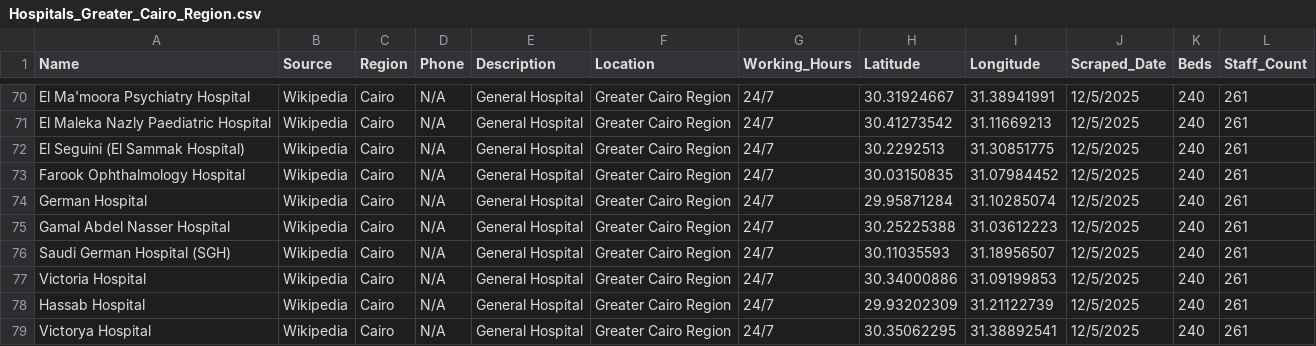
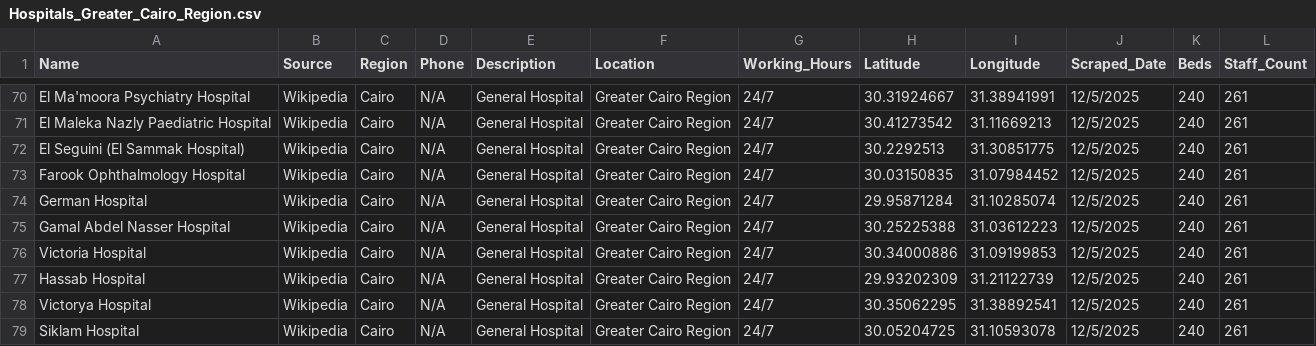
Before and after one commit to MarkRamy1/NABD-Platform, a CSV file: Hospitals_Greater_Cairo_Region.csv, drawn as a sheet; only a part is shown, gaps mark what is left out; the shorter side is filled out with more unchanged rows; the diff names each change by its address in the sheet, - before the commit and + after, or states it on an @@ line.

Commit message:
Fix: re-align hospital name + remove duplicate Arabic key

```diff
--- a/Hospitals_Greater_Cairo_Region.csv
+++ b/Hospitals_Greater_Cairo_Region.csv
-row 76: Saudi German Hospital (SGH) | Wikipedia | Cairo | N/A | General Hospital | Greater Cairo Region | 24/7 | 30.11035593 | 31.18956507 | 12/5/2025 | 240 | 261
```
Also changed, not shown: 1 other file.
